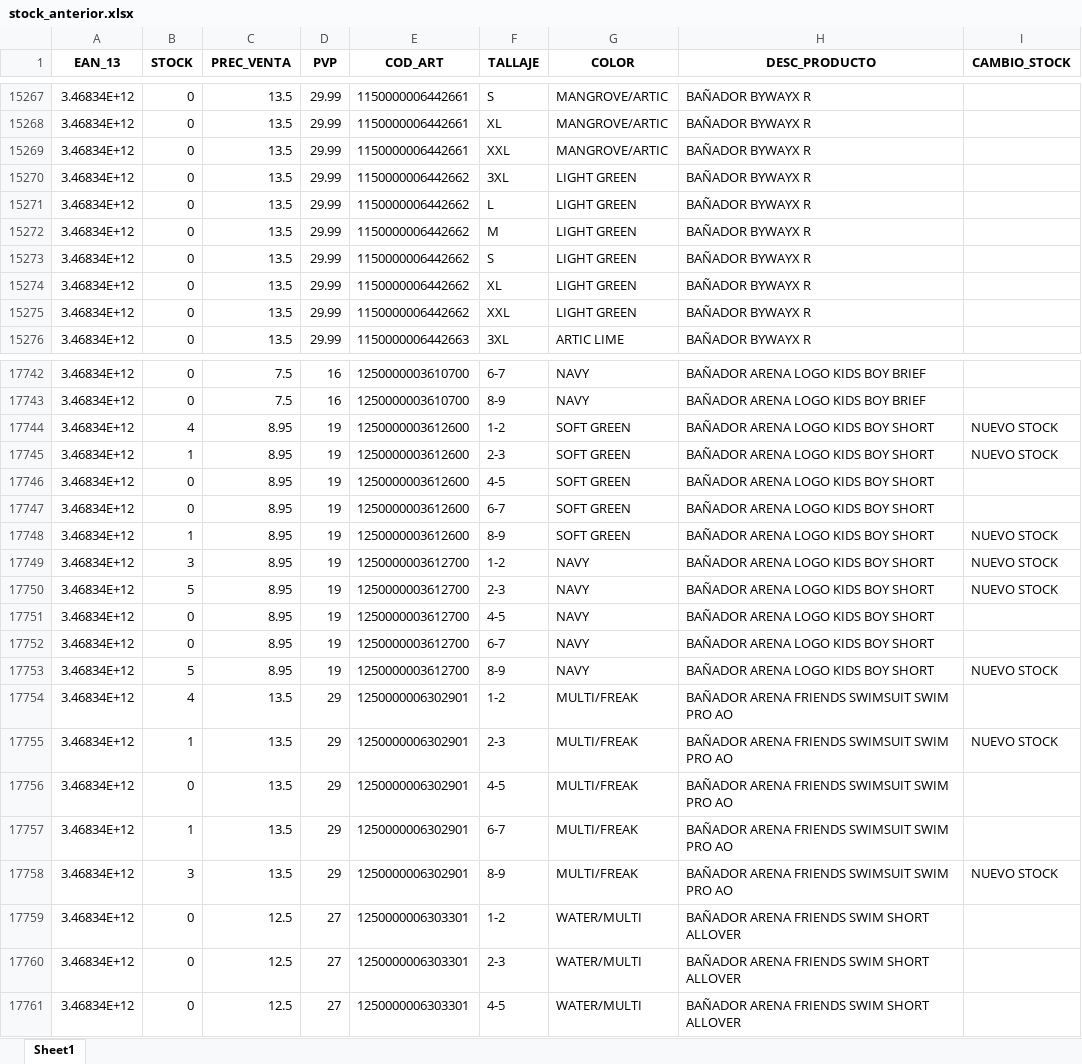
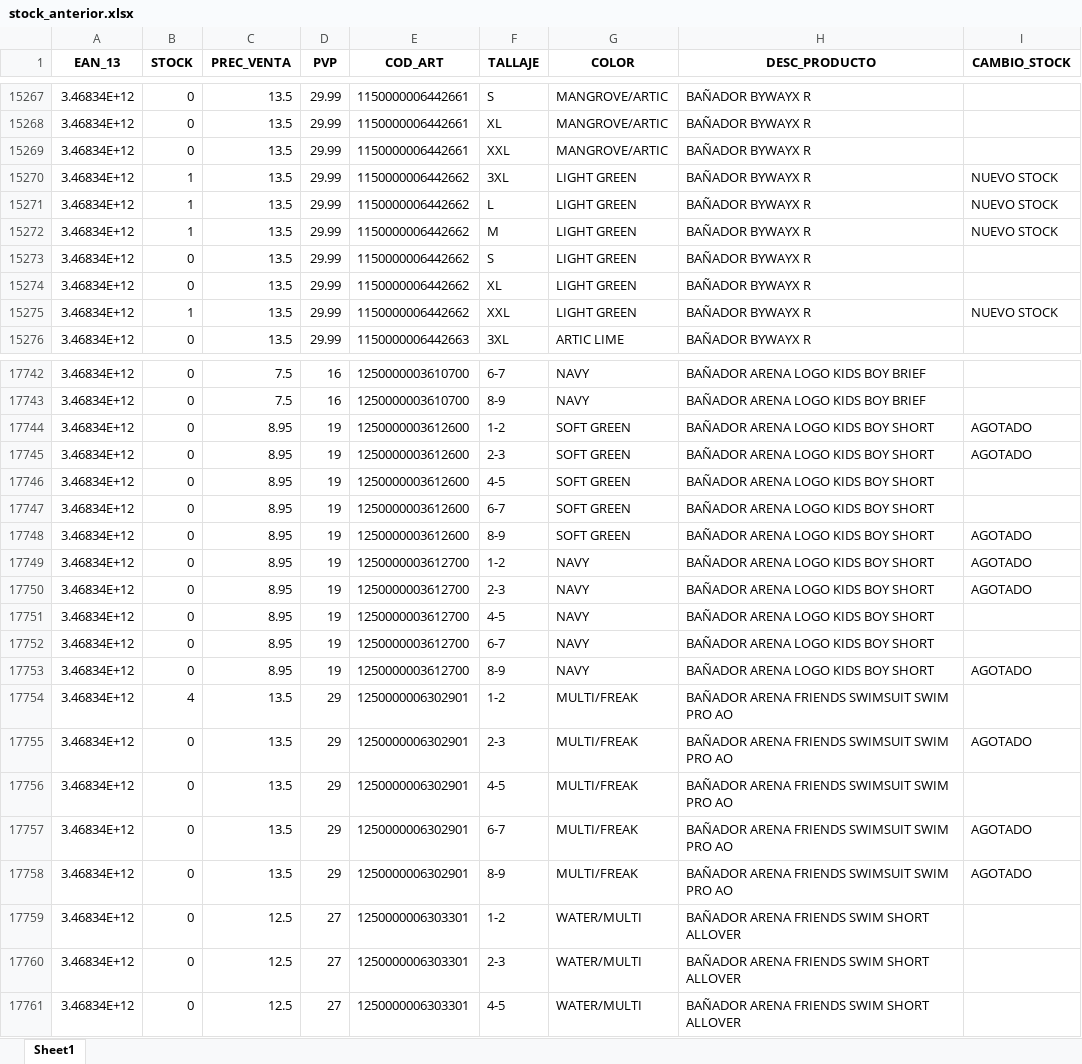
Before and after one commit to diazvjuanjo/stock_alert, an Excel workbook: stock_anterior.xlsx, sheet Sheet1, drawn as a sheet; only a part is shown, gaps mark what is left out; values as stored, in another font and other column widths than the file's, no borders; the diff covers the shown part only; the diff names each change by its address in the sheet, - before the commit and + after, or states it on an @@ line.

```diff
--- a/stock_anterior.xlsx (sheet Sheet1)
+++ b/stock_anterior.xlsx (sheet Sheet1)
-B15270:B15272 (STOCK): 0
+B15270:B15272 (STOCK): 1
-I15270:I15272 (CAMBIO_STOCK): (empty)
+I15270:I15272 (CAMBIO_STOCK): NUEVO STOCK
-B15275 (STOCK): 0
+B15275 (STOCK): 1
-I15275 (CAMBIO_STOCK): (empty)
+I15275 (CAMBIO_STOCK): NUEVO STOCK
-B17744 (STOCK): 4
+B17744 (STOCK): 0
-I17744:I17745 (CAMBIO_STOCK): NUEVO STOCK
+I17744:I17745 (CAMBIO_STOCK): AGOTADO
-B17745 (STOCK): 1
+B17745 (STOCK): 0
-B17748 (STOCK): 1
+B17748 (STOCK): 0
-I17748:I17750 (CAMBIO_STOCK): NUEVO STOCK
+I17748:I17750 (CAMBIO_STOCK): AGOTADO
-B17749 (STOCK): 3
+B17749 (STOCK): 0
-B17750 (STOCK): 5
+B17750 (STOCK): 0
-B17753 (STOCK): 5
+B17753 (STOCK): 0
-I17753 (CAMBIO_STOCK): NUEVO STOCK
+I17753 (CAMBIO_STOCK): AGOTADO
-B17755 (STOCK): 1
+B17755 (STOCK): 0
-I17755 (CAMBIO_STOCK): NUEVO STOCK
+I17755 (CAMBIO_STOCK): AGOTADO
-B17757 (STOCK): 1
+B17757 (STOCK): 0
-I17757 (CAMBIO_STOCK): (empty)
+I17757 (CAMBIO_STOCK): AGOTADO
-B17758 (STOCK): 3
+B17758 (STOCK): 0
-I17758 (CAMBIO_STOCK): NUEVO STOCK
+I17758 (CAMBIO_STOCK): AGOTADO
```
Also changed, not shown: 410 edited cells elsewhere in this sheet.
